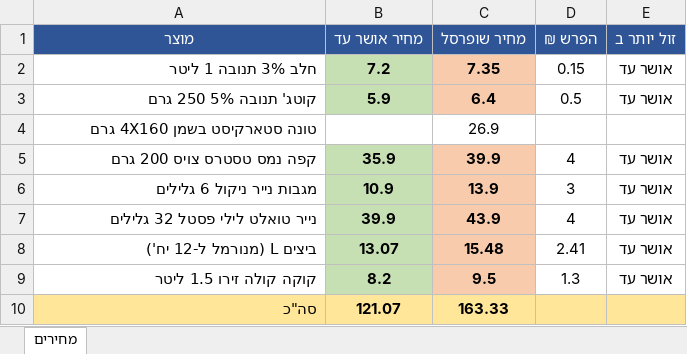
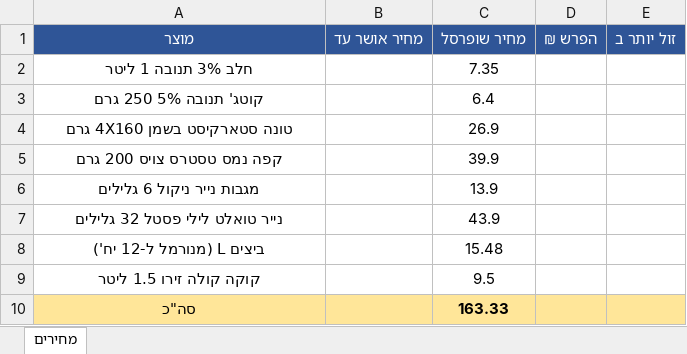
Before and after one commit to Gur1963/MYQA, an Excel workbook: grocery-prices/latest.xlsx, sheet מחירים, drawn as a sheet; values as stored, in another font and other column widths than the file's, no borders; the diff names each change by its address in the sheet, - before the commit and + after, or states it on an @@ line.

```diff
--- a/grocery-prices/latest.xlsx (sheet מחירים)
+++ b/grocery-prices/latest.xlsx (sheet מחירים)
-A2:A10 alignment: right
+A2:A10 alignment: center
-B2 (מחיר אושר עד): 7.2
+B2 (מחיר אושר עד): (empty)
-B2:B3 fill: #C6E0B4
+B2:B3 fill: none
@@ C2:C3 fill: #F8CBAD → none, bold: on → off @@
-D2 (הפרש ₪): 0.15
+D2 (הפרש ₪): (empty)
-E2:E3 (זול יותר ב): אושר עד
+E2:E3 (זול יותר ב): (empty)
-B3 (מחיר אושר עד): 5.9
+B3 (מחיר אושר עד): (empty)
-D3 (הפרש ₪): 0.5
+D3 (הפרש ₪): (empty)
-B5 (מחיר אושר עד): 35.9
+B5 (מחיר אושר עד): (empty)
-B5:B9 fill: #C6E0B4
+B5:B9 fill: none
@@ C5:C9 fill: #F8CBAD → none, bold: on → off @@
-D5 (הפרש ₪): 4
+D5 (הפרש ₪): (empty)
-E5:E9 (זול יותר ב): אושר עד
+E5:E9 (זול יותר ב): (empty)
-B6 (מחיר אושר עד): 10.9
+B6 (מחיר אושר עד): (empty)
-D6 (הפרש ₪): 3
+D6 (הפרש ₪): (empty)
-B7 (מחיר אושר עד): 39.9
+B7 (מחיר אושר עד): (empty)
-D7 (הפרש ₪): 4
+D7 (הפרש ₪): (empty)
-B8 (מחיר אושר עד): 13.07
+B8 (מחיר אושר עד): (empty)
-D8 (הפרש ₪): 2.41
+D8 (הפרש ₪): (empty)
-B9 (מחיר אושר עד): 8.2
+B9 (מחיר אושר עד): (empty)
-D9 (הפרש ₪): 1.3
+D9 (הפרש ₪): (empty)
-B10 (מחיר אושר עד): 121.07
+B10 (מחיר אושר עד): (empty)
```
Also changed, not shown: 1 other file.
